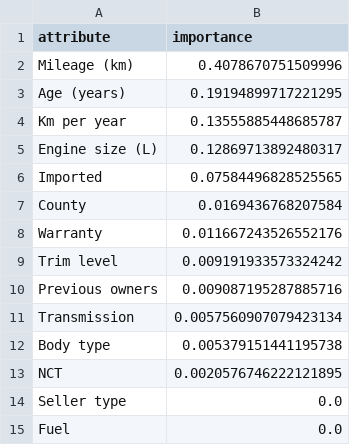
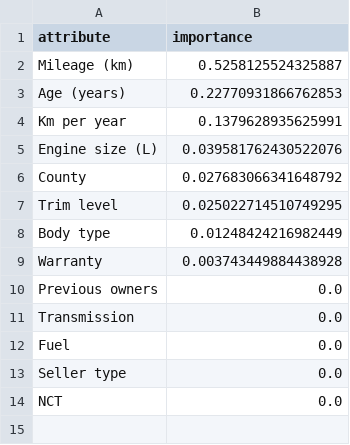
Before and after one commit to kithutom/DoneDeal-Scraper, a CSV file: results/feature_importance.csv, drawn as a sheet.

```diff
--- a/results/feature_importance.csv
+++ b/results/feature_importance.csv
@@ -1,15 +1,14 @@
 attribute,importance
-Mileage (km),0.4078670751509996
-Age (years),0.19194899717221295
-Km per year,0.13555885448685787
-Engine size (L),0.12869713892480317
-Imported,0.07584496828525565
-County,0.0169436768207584
-Warranty,0.011667243526552176
-Trim level,0.009191933573324242
-Previous owners,0.009087195287885716
-Transmission,0.0057560907079423134
-Body type,0.005379151441195738
-NCT,0.0020576746222121895
+Mileage (km),0.5258125524325887
+Age (years),0.22770931866762853
+Km per year,0.1379628935625991
+Engine size (L),0.039581762430522076
+County,0.027683066341648792
+Trim level,0.025022714510749295
+Body type,0.01248424216982449
+Warranty,0.003743449884438928
+Previous owners,0.0
+Transmission,0.0
+Fuel,0.0
 Seller type,0.0
-Fuel,0.0
+NCT,0.0
```
Also changed, not shown: results/attribute_removal.csv, results/class_by_attribute.csv, 54 other files.
